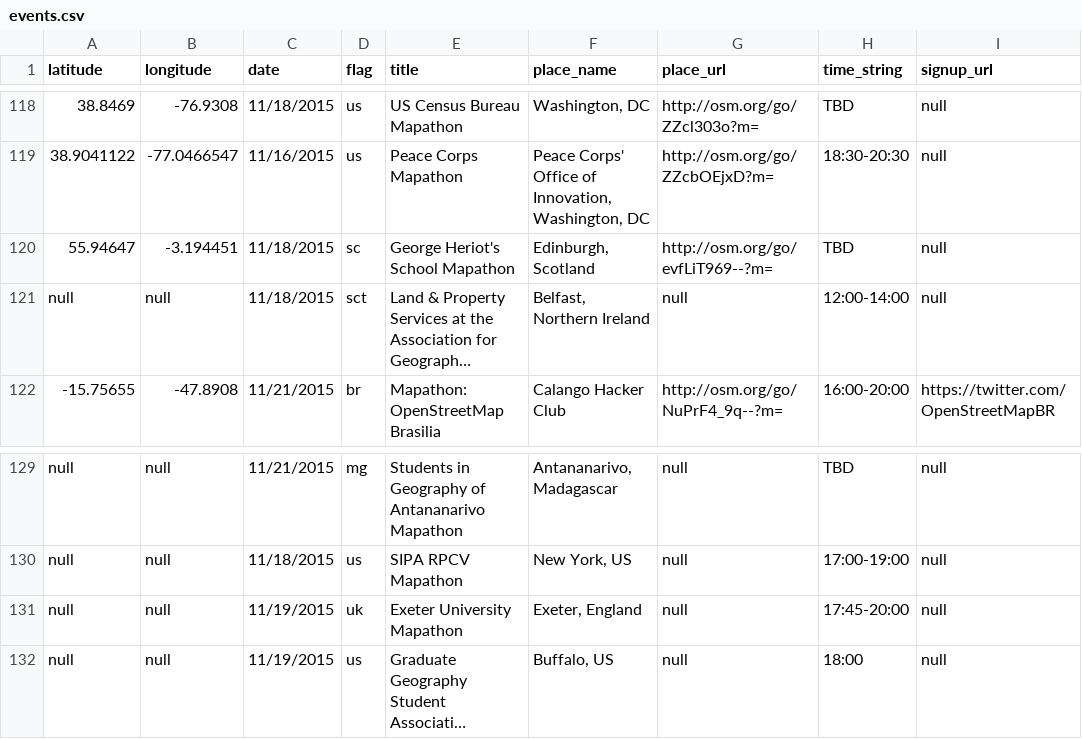
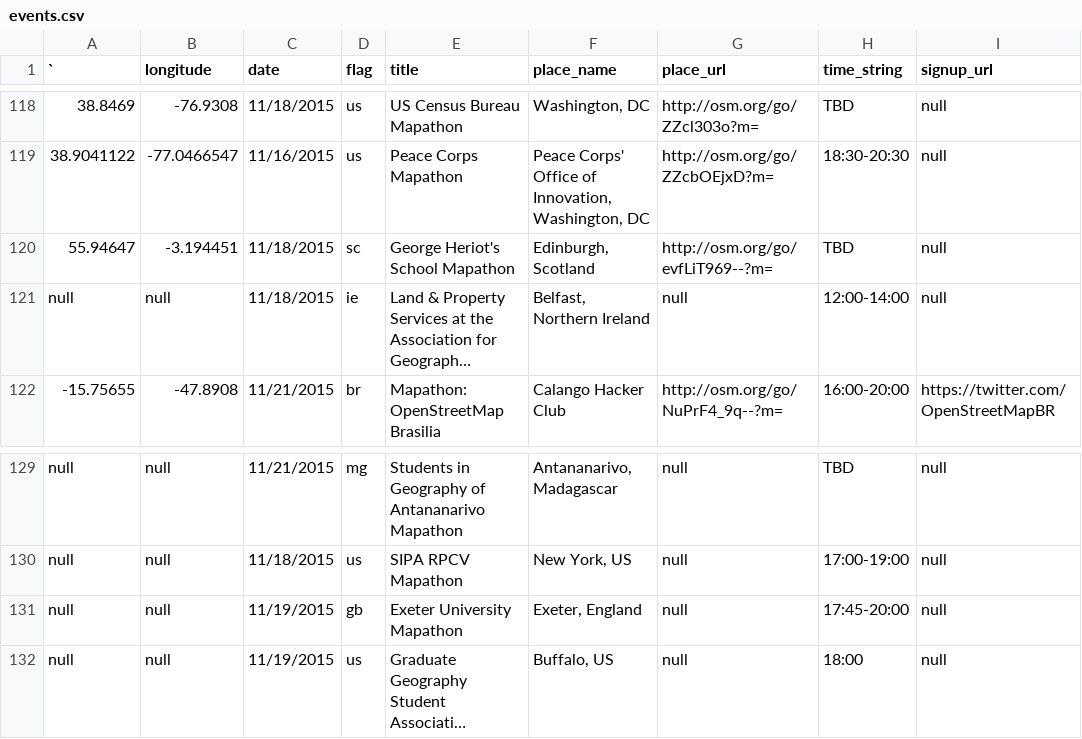
Before and after one commit to MissingMaps/missingmaps.github.io, a CSV file: data/events.csv, drawn as a sheet; only a part is shown, gaps mark what is left out; long unchanged cells end in …; the diff names each change by its address in the sheet, - before the commit and + after, or states it on an @@ line.

Commit message:
fixing flags

```diff
--- a/data/events.csv
+++ b/data/events.csv
-A1: latitude
+A1: `
-D121 (flag): sct
+D121 (flag): ie
-D131 (flag): uk
+D131 (flag): gb
```
Also changed, not shown: 1 other file.
